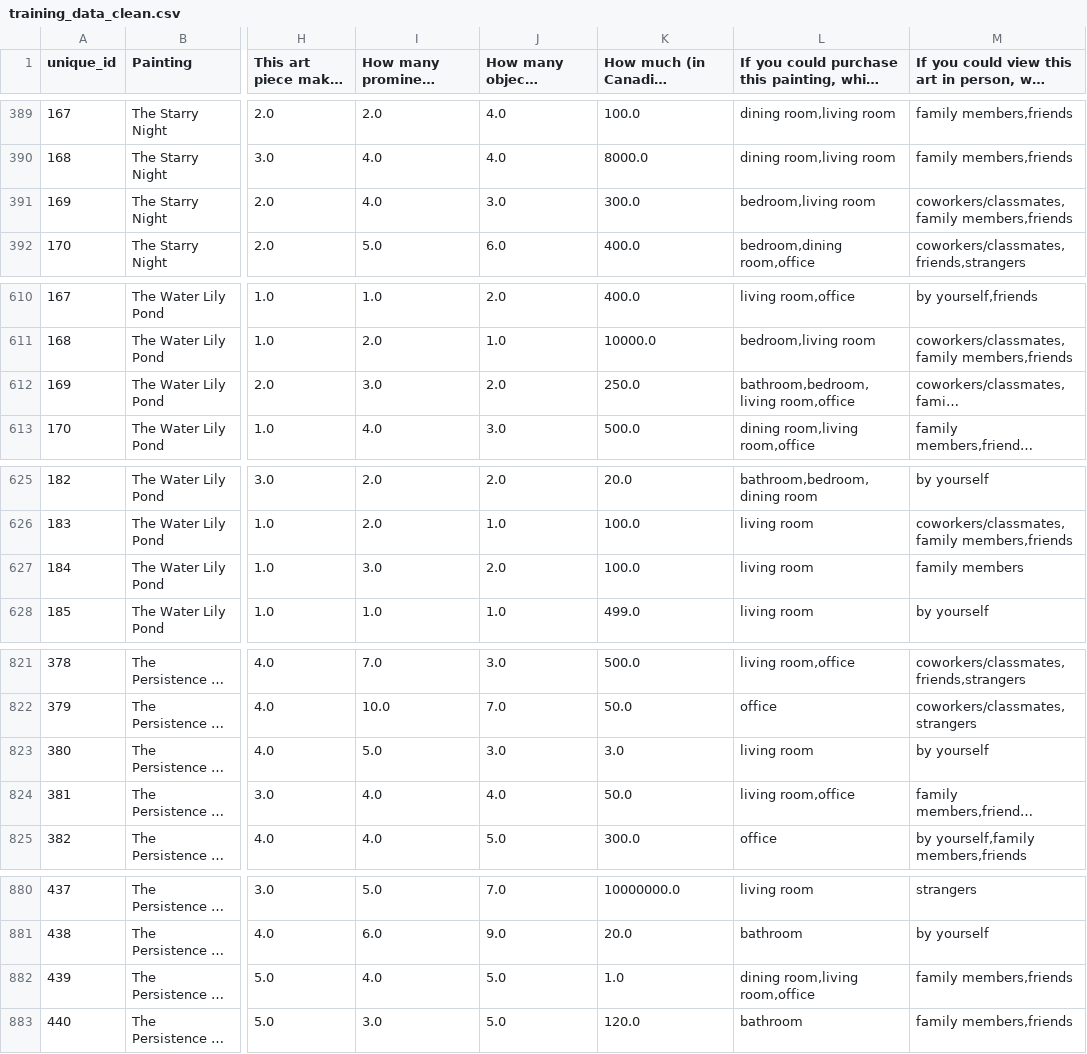
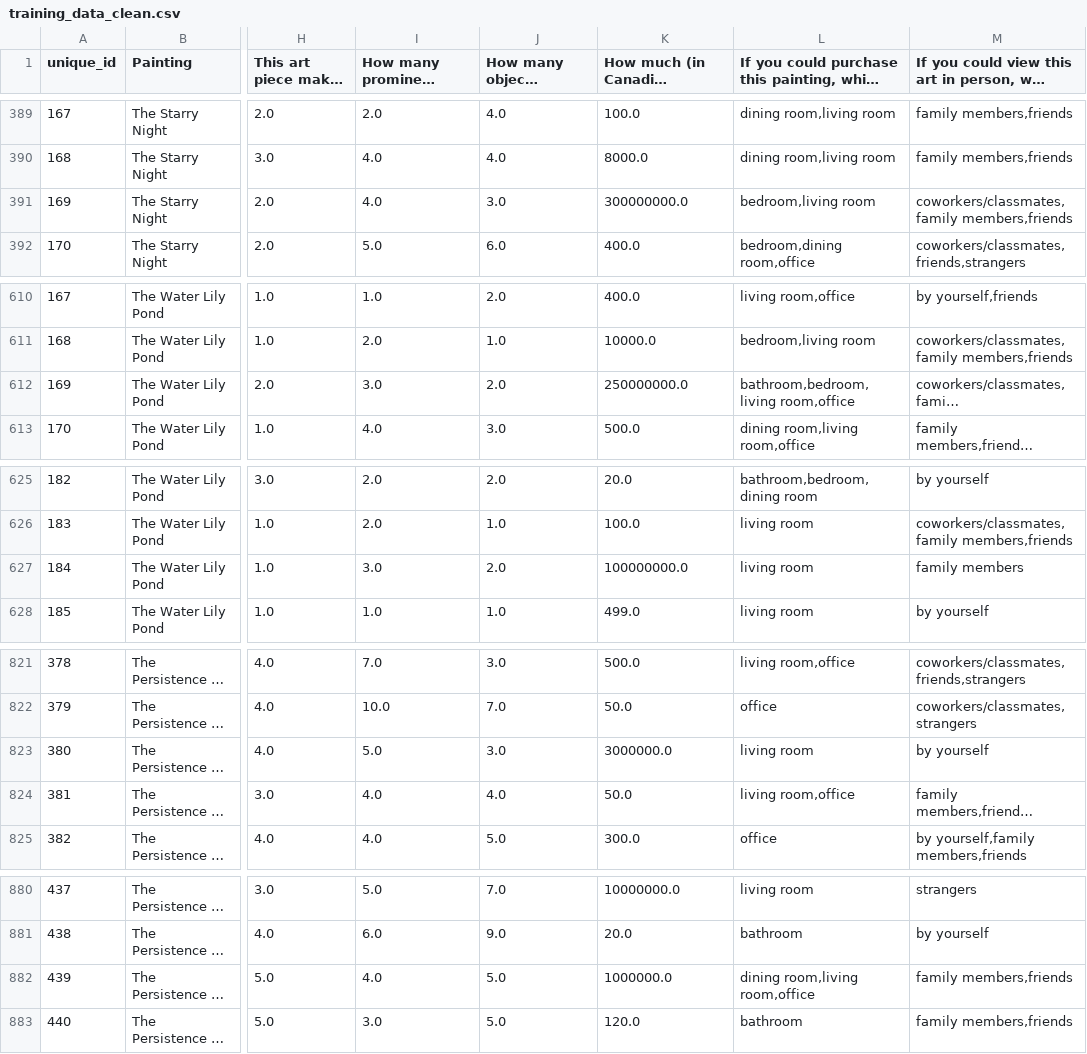
Before and after one commit to LuWang95/csc311, a CSV file: training_data_clean.csv, drawn as a sheet; only a part is shown, gaps mark what is left out; long unchanged cells end in …; the diff covers the shown part only; the diff names each change by its address in the sheet, - before the commit and + after, or states it on an @@ line.

```diff
--- a/training_data_clean.csv
+++ b/training_data_clean.csv
-K391: 300.0
+K391: 300000000.0
-K612: 250.0
+K612: 250000000.0
-K627: 100.0
+K627: 100000000.0
-K823: 3.0
+K823: 3000000.0
-K882: 1.0
+K882: 1000000.0
```
Also changed, not shown: 15 edited cells elsewhere in this file, 13 other files.
